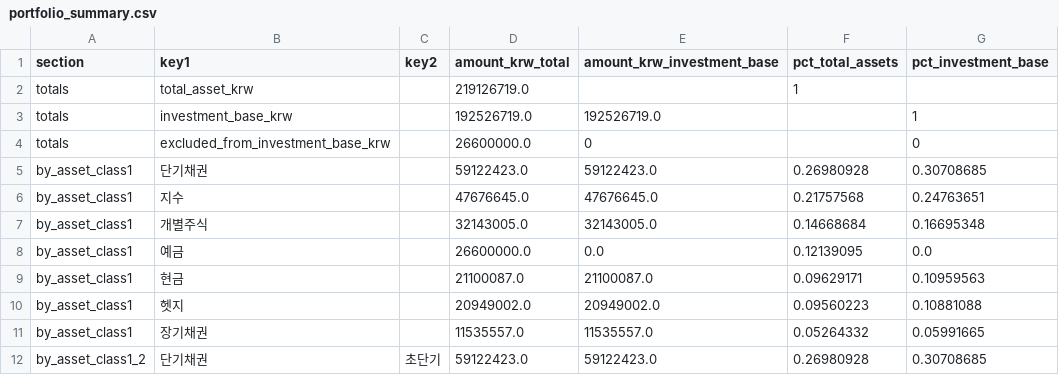
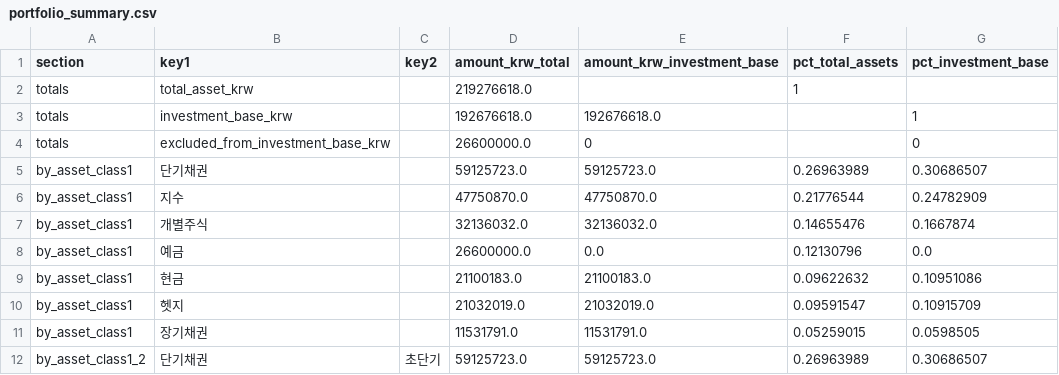
Before and after one commit to Wandongkee/portfolio-dashboard, a CSV file: web_data/portfolio_summary.csv, drawn as a sheet; only a part is shown; the diff covers the shown part only.

Commit message:
Update portfolio data 2026-05-21 10:39:17

```diff
--- a/web_data/portfolio_summary.csv
+++ b/web_data/portfolio_summary.csv
@@ -1,12 +1,12 @@
 section,key1,key2,amount_krw_total,amount_krw_investment_base,pct_total_assets,pct_investment_base
-totals,total_asset_krw,,219126719.0,,1,
-totals,investment_base_krw,,192526719.0,192526719.0,,1
+totals,total_asset_krw,,219276618.0,,1,
+totals,investment_base_krw,,192676618.0,192676618.0,,1
 totals,excluded_from_investment_base_krw,,26600000.0,0,,0
-by_asset_class1,단기채권,,59122423.0,59122423.0,0.26980928,0.30708685
-by_asset_class1,지수,,47676645.0,47676645.0,0.21757568,0.24763651
-by_asset_class1,개별주식,,32143005.0,32143005.0,0.14668684,0.16695348
-by_asset_class1,예금,,26600000.0,0.0,0.12139095,0.0
-by_asset_class1,현금,,21100087.0,21100087.0,0.09629171,0.10959563
-by_asset_class1,헷지,,20949002.0,20949002.0,0.09560223,0.10881088
-by_asset_class1,장기채권,,11535557.0,11535557.0,0.05264332,0.05991665
-by_asset_class1_2,단기채권,초단기,59122423.0,59122423.0,0.26980928,0.30708685
+by_asset_class1,단기채권,,59125723.0,59125723.0,0.26963989,0.30686507
+by_asset_class1,지수,,47750870.0,47750870.0,0.21776544,0.24782909
+by_asset_class1,개별주식,,32136032.0,32136032.0,0.14655476,0.1667874
+by_asset_class1,예금,,26600000.0,0.0,0.12130796,0.0
+by_asset_class1,현금,,21100183.0,21100183.0,0.09622632,0.10951086
+by_asset_class1,헷지,,21032019.0,21032019.0,0.09591547,0.10915709
+by_asset_class1,장기채권,,11531791.0,11531791.0,0.05259015,0.0598505
+by_asset_class1_2,단기채권,초단기,59125723.0,59125723.0,0.26963989,0.30686507
```
Also changed, not shown: 87 edited cells elsewhere in this file, web_data/portfolio_holdings.csv, 2 other files.
